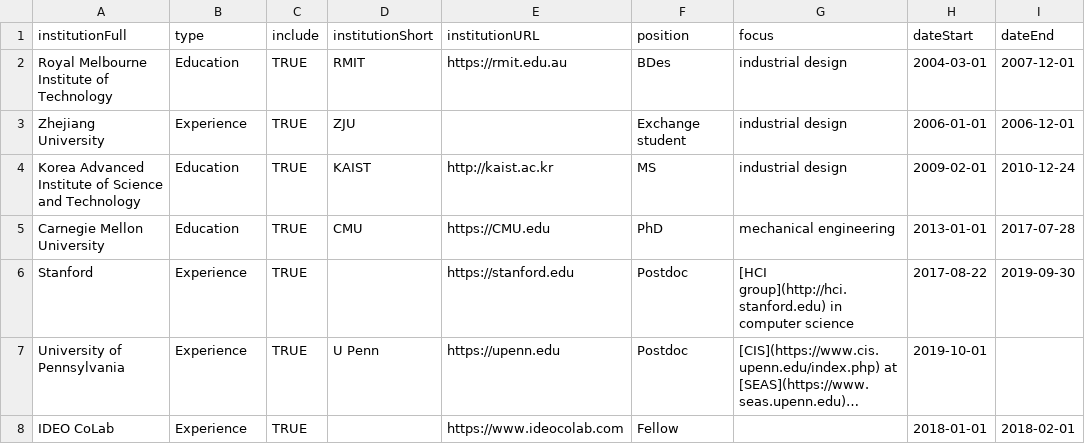
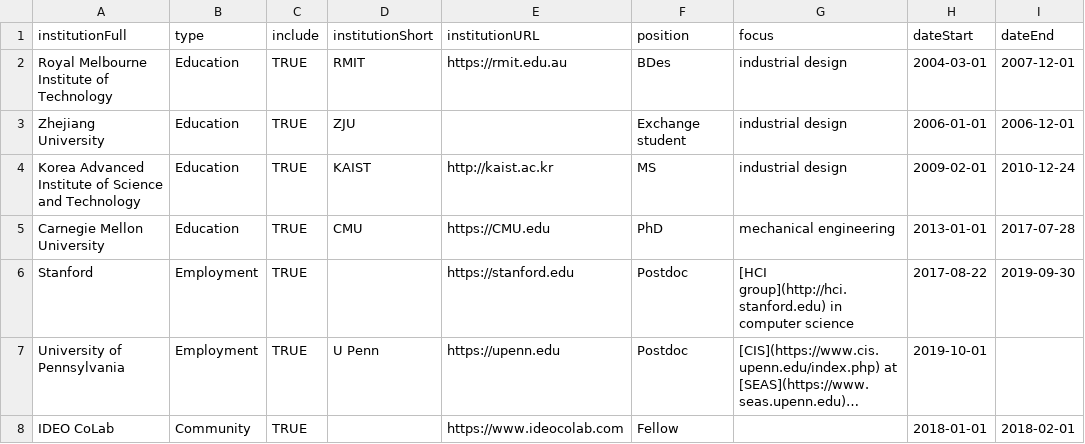
Before and after one commit to markwhiting/Whiting.me, a CSV file: _data/CV.csv, drawn as a sheet; only a part is shown; long unchanged cells end in …; the diff covers the shown part only; the diff names each change by its address in the sheet, - before the commit and + after, or states it on an @@ line.

```diff
--- a/_data/CV.csv
+++ b/_data/CV.csv
-B3 (type): Experience
+B3 (type): Education
-B6:B7 (type): Experience
+B6:B7 (type): Employment
-B8 (type): Experience
+B8 (type): Community
```
Also changed, not shown: 4 added rows and 11 edited cells elsewhere in this file, 1 other file.
